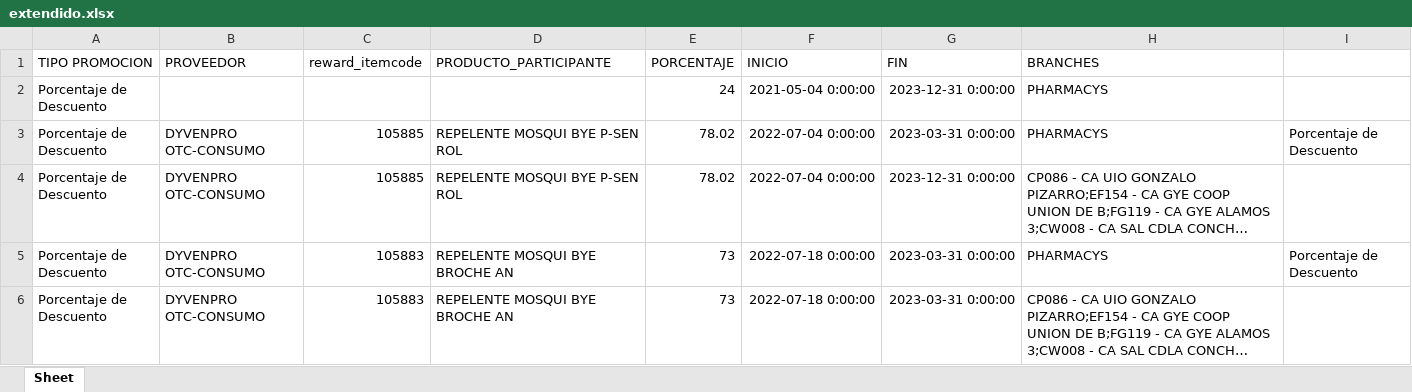
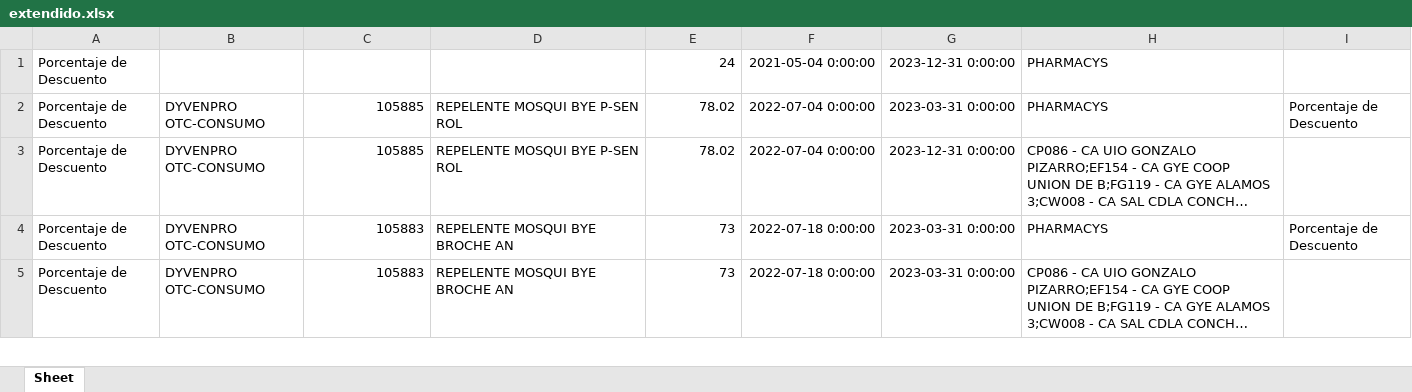
Before and after one commit to JeanVillamar/ValidacionGuiaComercial, an Excel workbook: extendido.xlsx, sheet Sheet, drawn as a sheet; only a part is shown; long unchanged cells end in …; values as stored, in another font and other column widths than the file's, no borders; the diff names each change by its address in the sheet, - before the commit and + after, or states it on an @@ line.

Commit message:
Finalizado validación porcentajes con farmacias

```diff
--- a/extendido.xlsx (sheet Sheet)
+++ b/extendido.xlsx (sheet Sheet)
-row 1: TIPO PROMOCION | PROVEEDOR | reward_itemcode | PRODUCTO_PARTICIPANTE | PORCENTAJE | INICIO | FIN | BRANCHES
```
Also changed, not shown: 1 other file.
